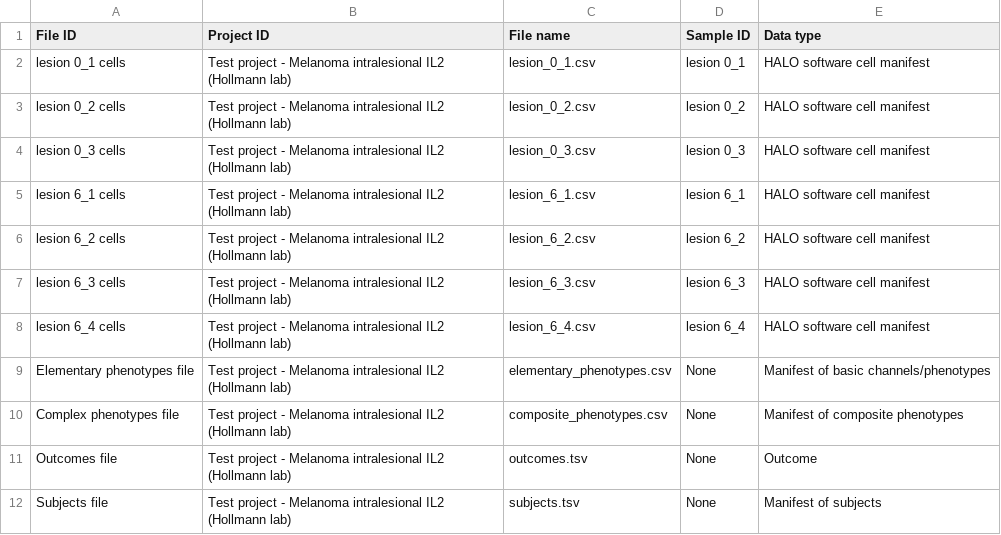
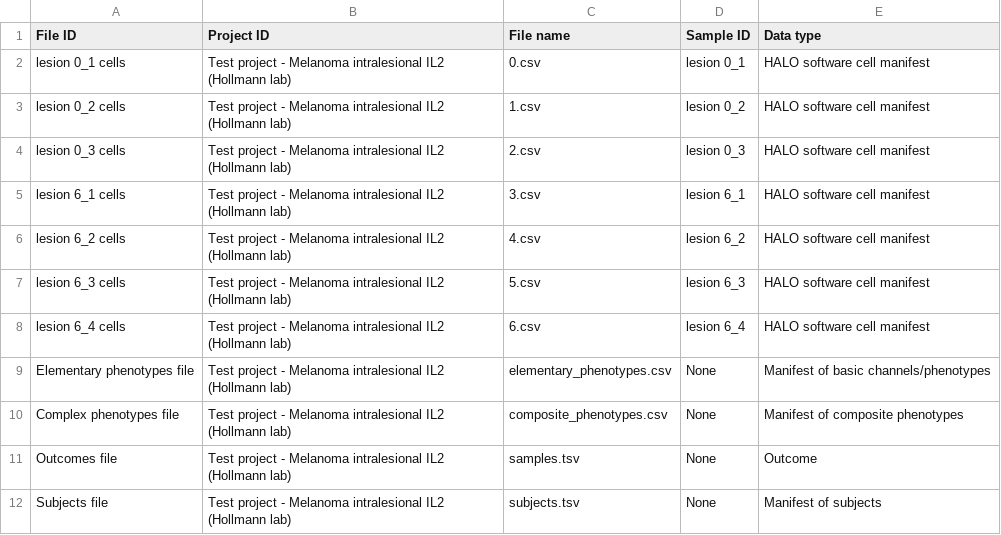
Before and after one commit to nadeemlab/SPT, a TSV file: spatialprofilingtoolbox/test_data/adi_preprocessed_tables/dataset1/file_manifest.tsv, drawn as a sheet.

Commit message:
start adding test project data

```diff
--- a/spatialprofilingtoolbox/test_data/adi_preprocessed_tables/dataset1/file_manifest.tsv
+++ b/spatialprofilingtoolbox/test_data/adi_preprocessed_tables/dataset1/file_manifest.tsv
@@ -1,12 +1,12 @@
 File ID	Project ID	File name	Sample ID	Data type
-lesion 0_1 cells	Test project - Melanoma intralesional IL2 (Hollmann lab)	lesion_0_1.csv	lesion 0_1	HALO software cell manifest
-lesion 0_2 cells	Test project - Melanoma intralesional IL2 (Hollmann lab)	lesion_0_2.csv	lesion 0_2	HALO software cell manifest
-lesion 0_3 cells	Test project - Melanoma intralesional IL2 (Hollmann lab)	lesion_0_3.csv	lesion 0_3	HALO software cell manifest
-lesion 6_1 cells	Test project - Melanoma intralesional IL2 (Hollmann lab)	lesion_6_1.csv	lesion 6_1	HALO software cell manifest
-lesion 6_2 cells	Test project - Melanoma intralesional IL2 (Hollmann lab)	lesion_6_2.csv	lesion 6_2	HALO software cell manifest
-lesion 6_3 cells	Test project - Melanoma intralesional IL2 (Hollmann lab)	lesion_6_3.csv	lesion 6_3	HALO software cell manifest
-lesion 6_4 cells	Test project - Melanoma intralesional IL2 (Hollmann lab)	lesion_6_4.csv	lesion 6_4	HALO software cell manifest
+lesion 0_1 cells	Test project - Melanoma intralesional IL2 (Hollmann lab)	0.csv	lesion 0_1	HALO software cell manifest
+lesion 0_2 cells	Test project - Melanoma intralesional IL2 (Hollmann lab)	1.csv	lesion 0_2	HALO software cell manifest
+lesion 0_3 cells	Test project - Melanoma intralesional IL2 (Hollmann lab)	2.csv	lesion 0_3	HALO software cell manifest
+lesion 6_1 cells	Test project - Melanoma intralesional IL2 (Hollmann lab)	3.csv	lesion 6_1	HALO software cell manifest
+lesion 6_2 cells	Test project - Melanoma intralesional IL2 (Hollmann lab)	4.csv	lesion 6_2	HALO software cell manifest
+lesion 6_3 cells	Test project - Melanoma intralesional IL2 (Hollmann lab)	5.csv	lesion 6_3	HALO software cell manifest
+lesion 6_4 cells	Test project - Melanoma intralesional IL2 (Hollmann lab)	6.csv	lesion 6_4	HALO software cell manifest
 Elementary phenotypes file	Test project - Melanoma intralesional IL2 (Hollmann lab)	elementary_phenotypes.csv	None	Manifest of basic channels/phenotypes
 Complex phenotypes file	Test project - Melanoma intralesional IL2 (Hollmann lab)	composite_phenotypes.csv	None	Manifest of composite phenotypes
-Outcomes file	Test project - Melanoma intralesional IL2 (Hollmann lab)	outcomes.tsv	None	Outcome
+Outcomes file	Test project - Melanoma intralesional IL2 (Hollmann lab)	samples.tsv	None	Outcome
 Subjects file	Test project - Melanoma intralesional IL2 (Hollmann lab)	subjects.tsv	None	Manifest of subjects
```
Also changed, not shown: 9 other files.
